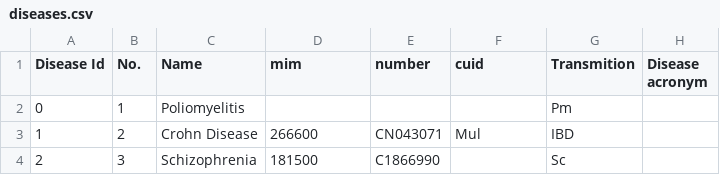
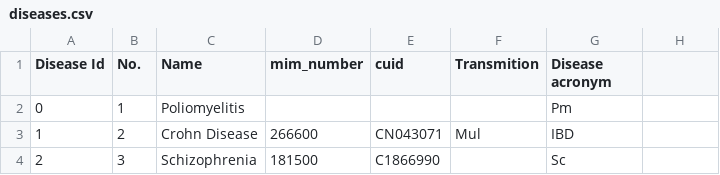
Before and after one commit to elprofe-ivan/sara, a CSV file: data/email_attachments/diseases.csv, drawn as a sheet; only a part is shown.

Commit message:
Correcting diseases.csv to be searchable

```diff
--- a/data/email_attachments/diseases.csv
+++ b/data/email_attachments/diseases.csv
@@ -1,2 +1,2 @@
-Disease Id,No.,Name,mim,number,cuid,Transmition,Disease acronym
+Disease Id,No.,Name,mim_number,cuid,Transmition,Disease acronym
 0,1,Poliomyelitis,,,,Pm
```
